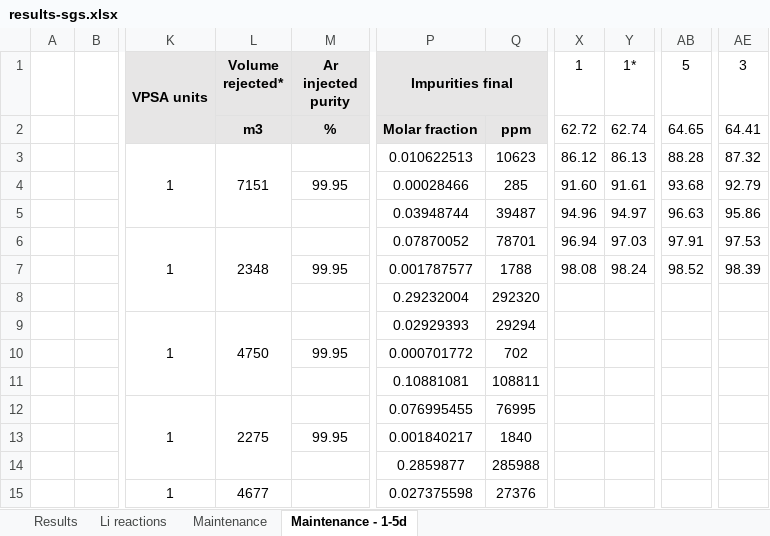
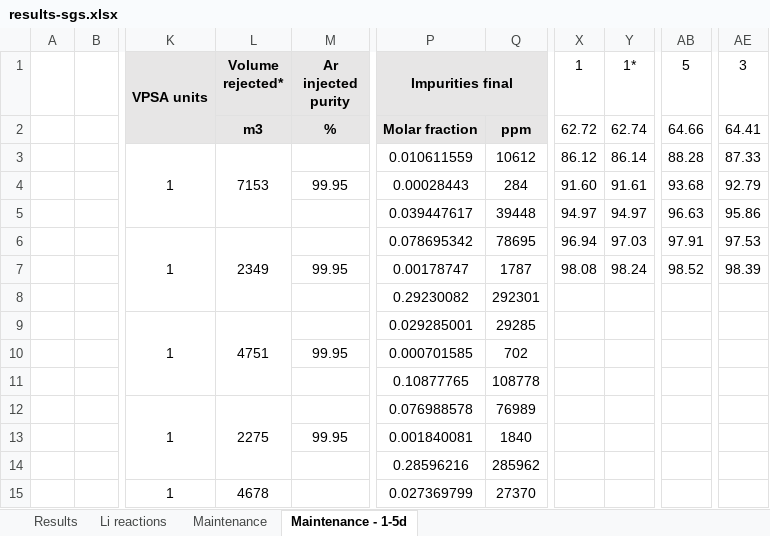
Before and after one commit to manjavacas/paper-sgs_ifmif_dones, an Excel workbook: data/results-sgs.xlsx, sheet Maintenance - 1-5d, drawn as a sheet; only a part is shown, gaps mark what is left out; values as stored, in another font and other column widths than the file's, no borders; charts and pictures not drawn; the diff covers the shown part only; the diff names each change by its address in the sheet, - before the commit and + after, or states it on an @@ line.

```diff
--- a/data/results-sgs.xlsx (sheet Maintenance - 1-5d)
+++ b/data/results-sgs.xlsx (sheet Maintenance - 1-5d)
-AB2 (5): 64.65
+AB2 (5): 64.66
-L3 (Volume rejected*): 7151
+L3 (Volume rejected*): 7153
-P3 (Impurities final): 0.010622513
+P3 (Impurities final): 0.010611559
-Q3: 10623
+Q3: 10612
-Y3 (1*): 86.13
+Y3 (1*): 86.14
-AE3 (3): 87.32
+AE3 (3): 87.33
-P4 (Impurities final): 0.00028466
+P4 (Impurities final): 0.00028443
-Q4: 285
+Q4: 284
-P5 (Impurities final): 0.03948744
+P5 (Impurities final): 0.039447617
-Q5: 39487
+Q5: 39448
-X5 (1): 94.96
+X5 (1): 94.97
-L6 (Volume rejected*): 2348
+L6 (Volume rejected*): 2349
-P6 (Impurities final): 0.07870052
+P6 (Impurities final): 0.078695342
-Q6: 78701
+Q6: 78695
-P7 (Impurities final): 0.001787577
+P7 (Impurities final): 0.00178747
-Q7: 1788
+Q7: 1787
-P8 (Impurities final): 0.29232004
+P8 (Impurities final): 0.29230082
-Q8: 292320
+Q8: 292301
-L9 (Volume rejected*): 4750
+L9 (Volume rejected*): 4751
-P9 (Impurities final): 0.02929393
+P9 (Impurities final): 0.029285001
-Q9: 29294
+Q9: 29285
-P10 (Impurities final): 0.000701772
+P10 (Impurities final): 0.000701585
-P11 (Impurities final): 0.10881081
+P11 (Impurities final): 0.10877765
-Q11: 108811
+Q11: 108778
-P12 (Impurities final): 0.076995455
+P12 (Impurities final): 0.076988578
-Q12: 76995
+Q12: 76989
-P13 (Impurities final): 0.001840217
+P13 (Impurities final): 0.001840081
-P14 (Impurities final): 0.2859877
+P14 (Impurities final): 0.28596216
-Q14: 285988
+Q14: 285962
-L15 (Volume rejected*): 4677
+L15 (Volume rejected*): 4678
-P15 (Impurities final): 0.027375598
+P15 (Impurities final): 0.027369799
-Q15: 27376
+Q15: 27370
```
Also changed, not shown: 133 edited cells elsewhere in this sheet, sheet Li reactions, sheet Results, charts or pictures, 13 other files.
